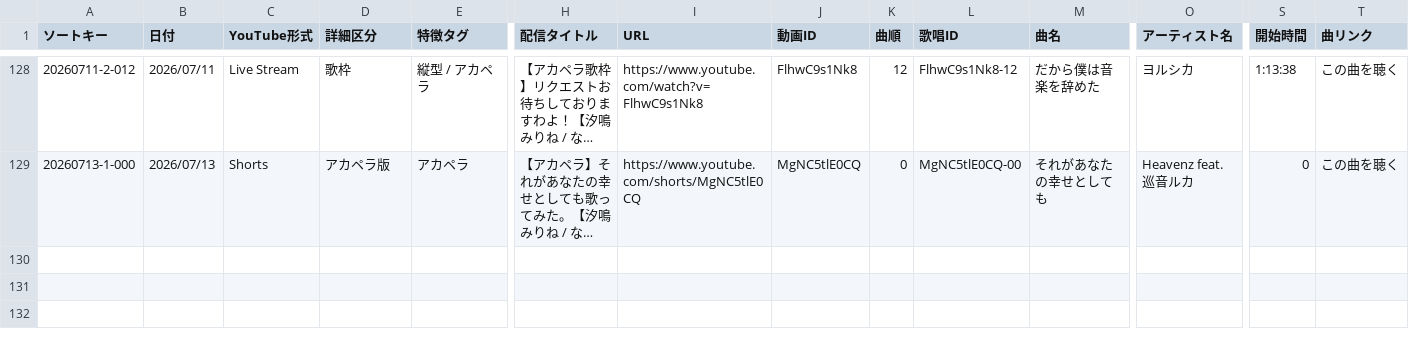
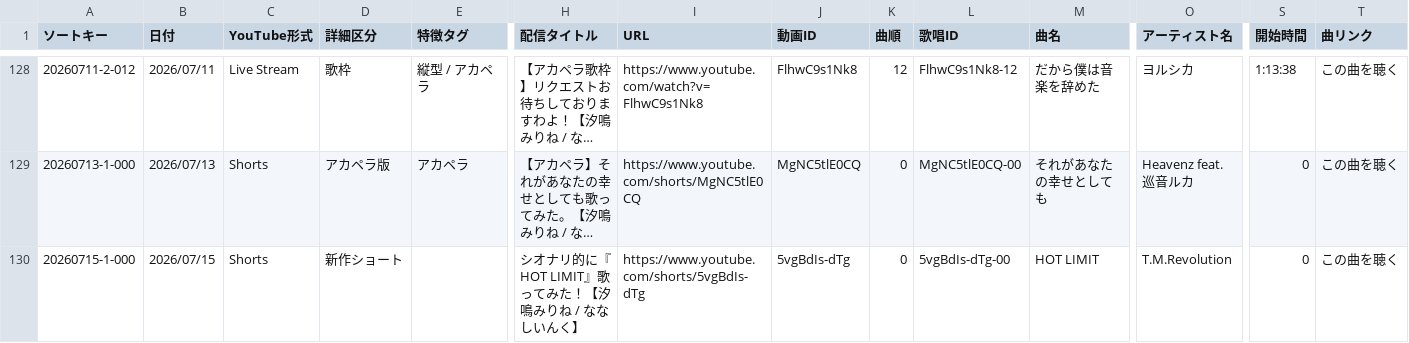
Before and after one commit to pollux1246/mirine-song-list, a CSV file: mirine_list.csv, drawn as a sheet; only a part is shown, gaps mark what is left out; long unchanged cells end in …; rows hold the shown columns only; the diff names each change by its address in the sheet, - before the commit and + after, or states it on an @@ line.

Commit message:
Update CSV data

```diff
--- a/mirine_list.csv
+++ b/mirine_list.csv
+row 130: 20260715-1-000 | 2026/07/15 | Shorts | 新作ショート |  | シオナリ的に『HOT LIMIT』歌ってみた！【汐鳴みりね / ななしいんく】 | https://www.youtube.com/shorts/5vgBdIs-dTg | 5vgBdIs-dTg | 0 | 5vgBdIs-dTg-00 | HOT LIMIT | T.M.Revolution | 0 | この曲を聴く
```
